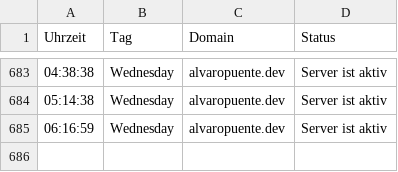
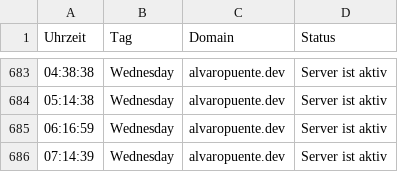
Before and after one commit to alvaropuentedev/server_status, a CSV file: server_status.csv, drawn as a sheet; only a part is shown, gaps mark what is left out; the diff names each change by its address in the sheet, - before the commit and + after, or states it on an @@ line.

```diff
--- a/server_status.csv
+++ b/server_status.csv
+row 686: 07:14:39 | Wednesday | alvaropuente.dev | Server ist aktiv
```
